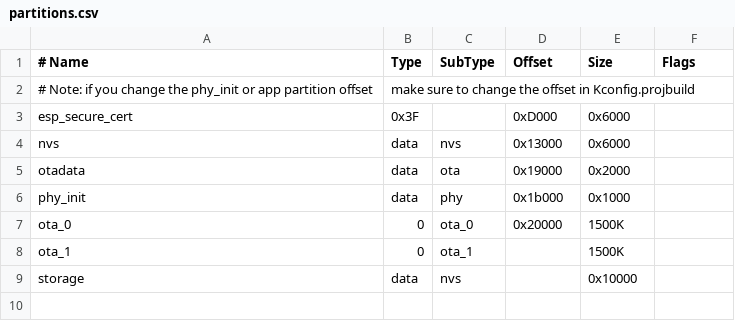
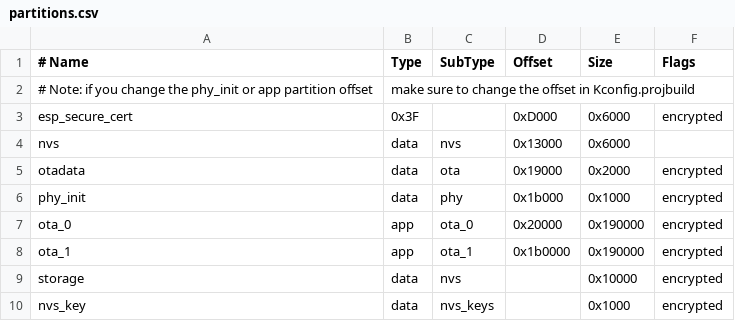
Before and after one commit to FreeRTOS/iot-reference-esp32, a CSV file: partitions.csv, drawn as a sheet; the diff names each change by its address in the sheet, - before the commit and + after, or states it on an @@ line.

```diff
--- a/partitions.csv
+++ b/partitions.csv
-F3 (Flags): (empty)
+F3 (Flags): encrypted
-F5:F9 (Flags): (empty)
+F5:F9 (Flags): encrypted
-B7:B8 (Type): 0
+B7:B8 (Type): app
-E7:E8 (Size): 1500K
+E7:E8 (Size): 0x190000
-D8 (Offset): (empty)
+D8 (Offset): 0x1b0000
+row 10: nvs_key | data | nvs_keys |  | 0x1000 | encrypted
```
Also changed, not shown: 5 other files.
